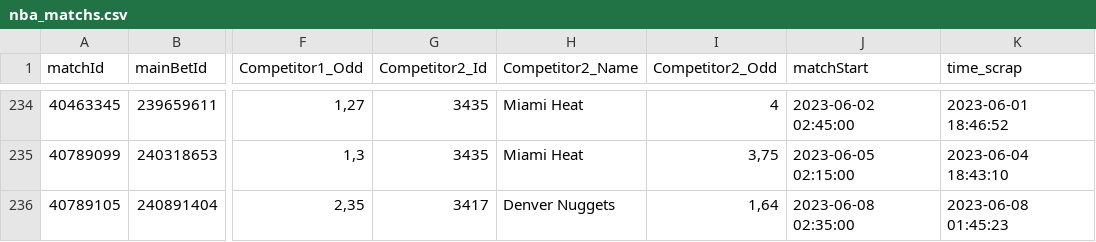
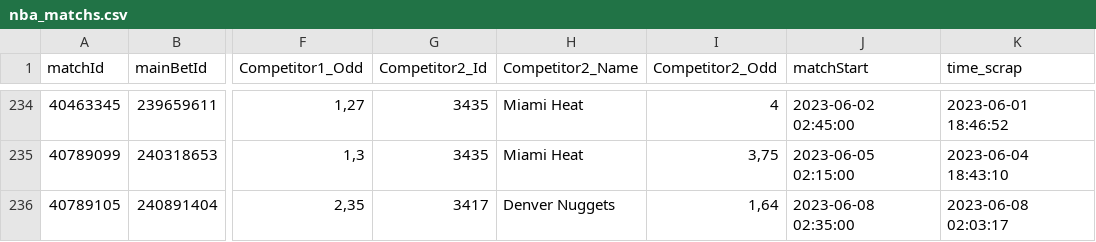
Before and after one commit to Alexis-vs/winaRaque, a CSV file: inst/extdata/nba_matchs.csv, drawn as a sheet; only a part is shown, gaps mark what is left out; the diff names each change by its address in the sheet, - before the commit and + after, or states it on an @@ line.

Commit message:
Add nba matchs in data

```diff
--- a/inst/extdata/nba_matchs.csv
+++ b/inst/extdata/nba_matchs.csv
-K236 (time_scrap): 2023-06-08 01:45:23
+K236 (time_scrap): 2023-06-08 02:03:17
```
